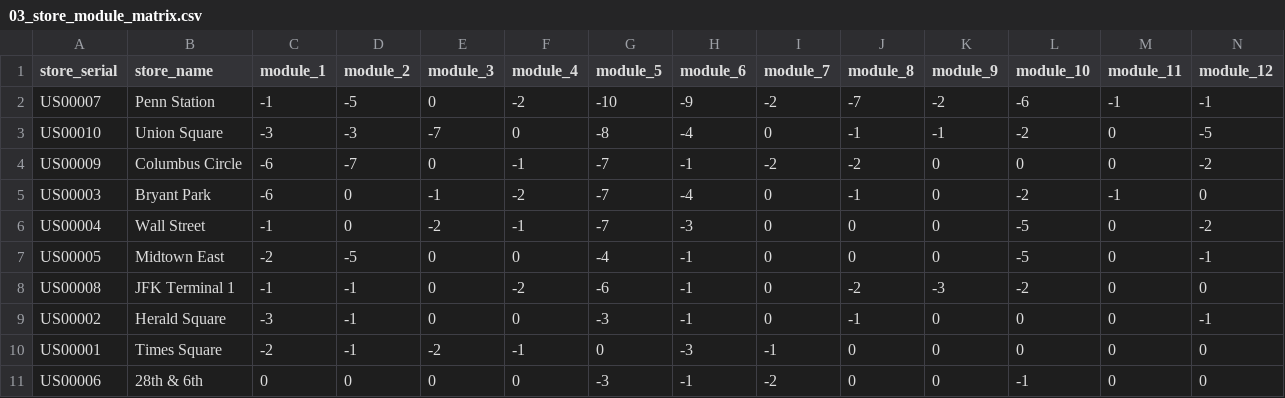
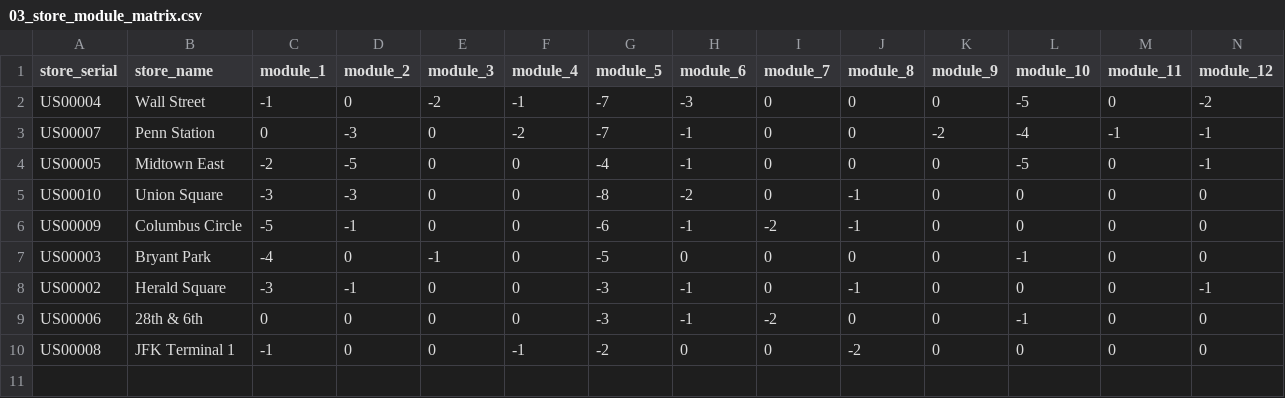
Before and after one commit to xiangyuzeng/luckin-qa-store-audit, a CSV file: output/qa-analysis-2026-03/03_store_module_matrix.csv, drawn as a sheet; only a part is shown; removed rows and columns are numbered as before the commit, all else as after; rows hold the shown columns only; the diff names each change by its address in the sheet, - before the commit and + after, or states it on an @@ line.

```diff
--- a/output/qa-analysis-2026-03/03_store_module_matrix.csv
+++ b/output/qa-analysis-2026-03/03_store_module_matrix.csv
-row 2: US00007 | Penn Station | -1 | -5 | 0 | -2 | -10 | -9 | -2 | -7 | -2 | -6 | -1 | -1
-row 3: US00010 | Union Square | -3 | -3 | -7 | 0 | -8 | -4 | 0 | -1 | -1 | -2 | 0 | -5
-row 4: US00009 | Columbus Circle | -6 | -7 | 0 | -1 | -7 | -1 | -2 | -2 | 0 | 0 | 0 | -2
-row 5: US00003 | Bryant Park | -6 | 0 | -1 | -2 | -7 | -4 | 0 | -1 | 0 | -2 | -1 | 0
+row 3: US00007 | Penn Station | 0 | -3 | 0 | -2 | -7 | -1 | 0 | 0 | -2 | -4 | -1 | -1
-row 8: US00008 | JFK Terminal 1 | -1 | -1 | 0 | -2 | -6 | -1 | 0 | -2 | -3 | -2 | 0 | 0
+row 5: US00010 | Union Square | -3 | -3 | 0 | 0 | -8 | -2 | 0 | -1 | 0 | 0 | 0 | 0
+row 6: US00009 | Columbus Circle | -5 | -1 | 0 | 0 | -6 | -1 | -2 | -1 | 0 | 0 | 0 | 0
+row 7: US00003 | Bryant Park | -4 | 0 | -1 | 0 | -5 | 0 | 0 | 0 | 0 | -1 | 0 | 0
-row 10: US00001 | Times Square | -2 | -1 | -2 | -1 | 0 | -3 | -1 | 0 | 0 | 0 | 0 | 0
+row 10: US00008 | JFK Terminal 1 | -1 | 0 | 0 | -1 | -2 | 0 | 0 | -2 | 0 | 0 | 0 | 0
```
Also changed, not shown: output/qa-analysis-2026-03/02_module_analysis.csv, 3 other files.
